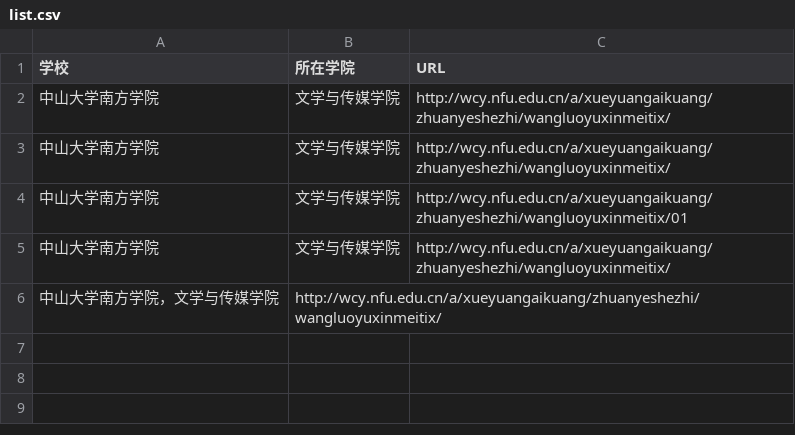
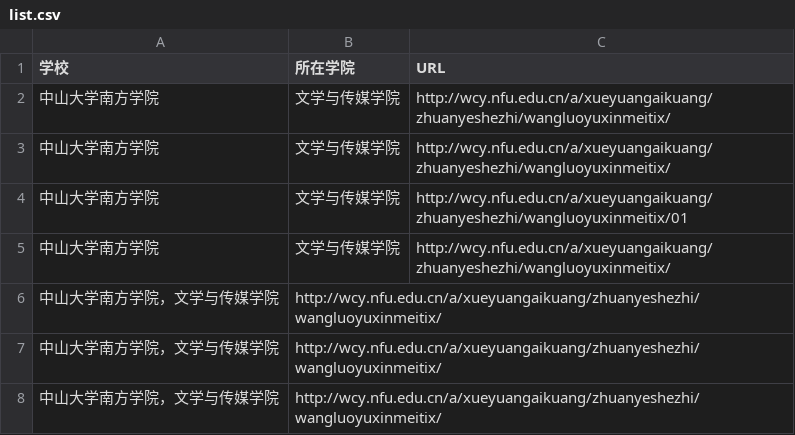
Before and after one commit to Luojiahui-curry/techcollab_20_final, a CSV file: list.csv, drawn as a sheet.

Commit message:
增加学院信息

```diff
--- a/list.csv
+++ b/list.csv
@@ -6 +6,3 @@
 中山大学南方学院，文学与传媒学院,http://wcy.nfu.edu.cn/a/xueyuangaikuang/zhuanyeshezhi/wangluoyuxinmeitix/
+中山大学南方学院，文学与传媒学院,http://wcy.nfu.edu.cn/a/xueyuangaikuang/zhuanyeshezhi/wangluoyuxinmeitix/
+中山大学南方学院，文学与传媒学院,http://wcy.nfu.edu.cn/a/xueyuangaikuang/zhuanyeshezhi/wangluoyuxinmeitix/
```
